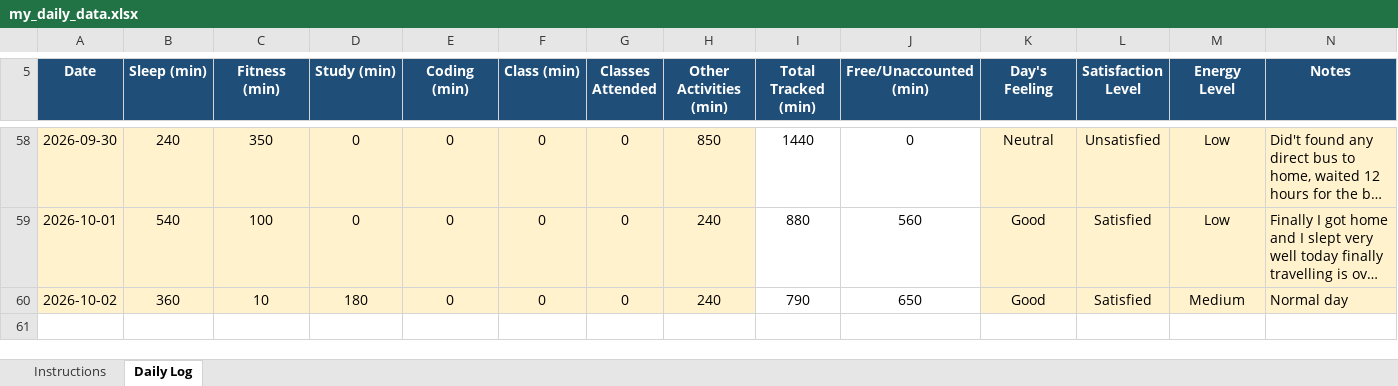
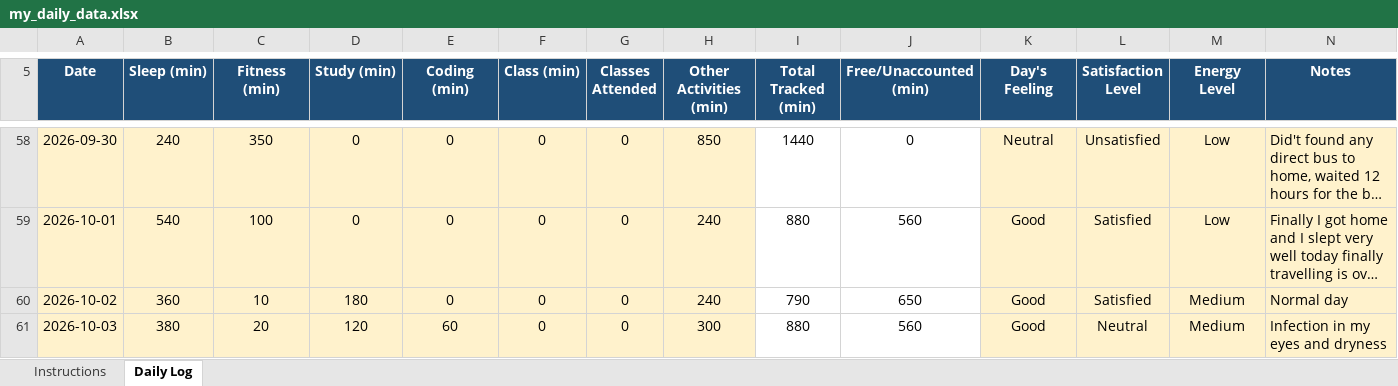
Before and after one commit to Aman911kumar/MY-DATA-CAP776-12600821, an Excel workbook: my_daily_data.xlsx, sheet Daily Log, drawn as a sheet; only a part is shown, gaps mark what is left out; long unchanged cells end in …; values as stored, in another font and other column widths than the file's, no borders; conditional formats not drawn; the diff names each change by its address in the sheet, - before the commit and + after, or states it on an @@ line.

Commit message:
55th day

```diff
--- a/my_daily_data.xlsx (sheet Daily Log)
+++ b/my_daily_data.xlsx (sheet Daily Log)
+row 61: 2026-10-03 | 380 | 20 | 120 | 60 | 0 | 0 | 300 | 880 | 560 | Good | Neutral | Medium | Infection in my eyes and dryness
```
